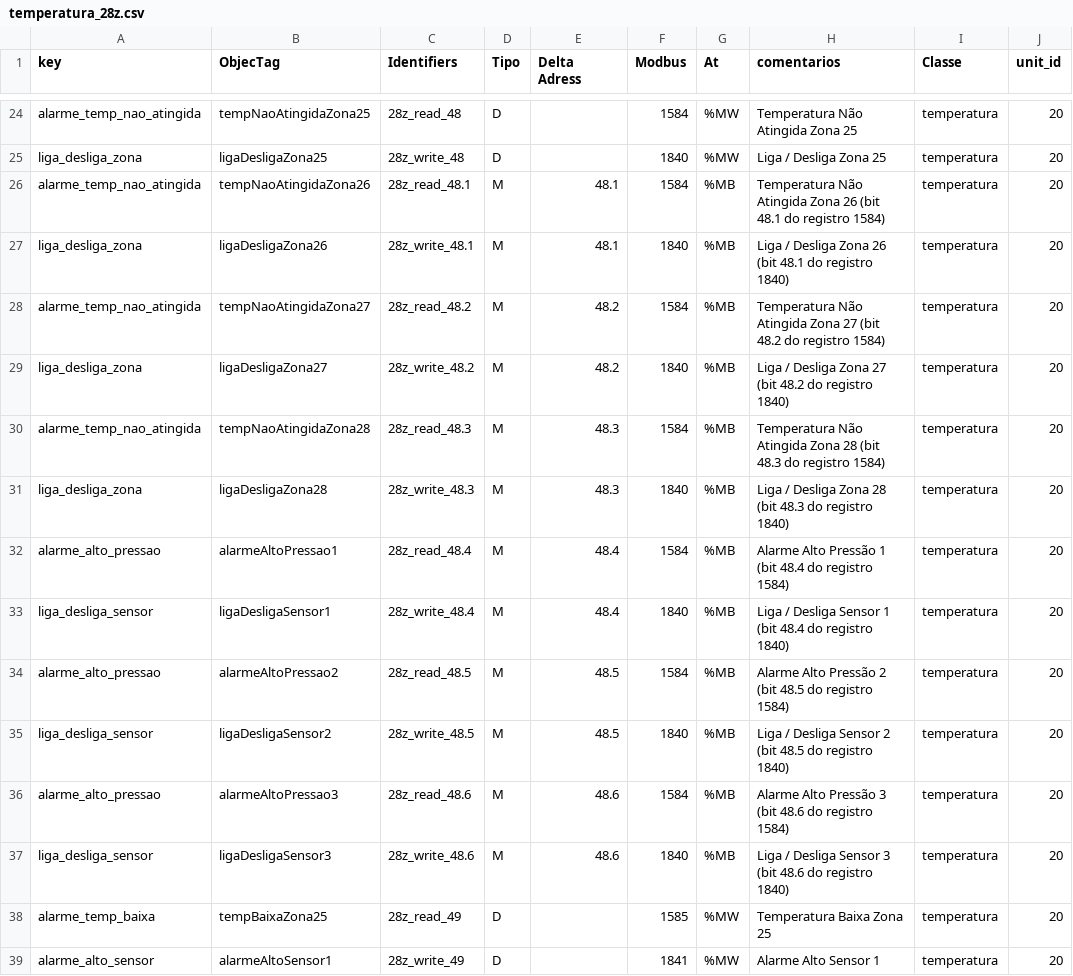
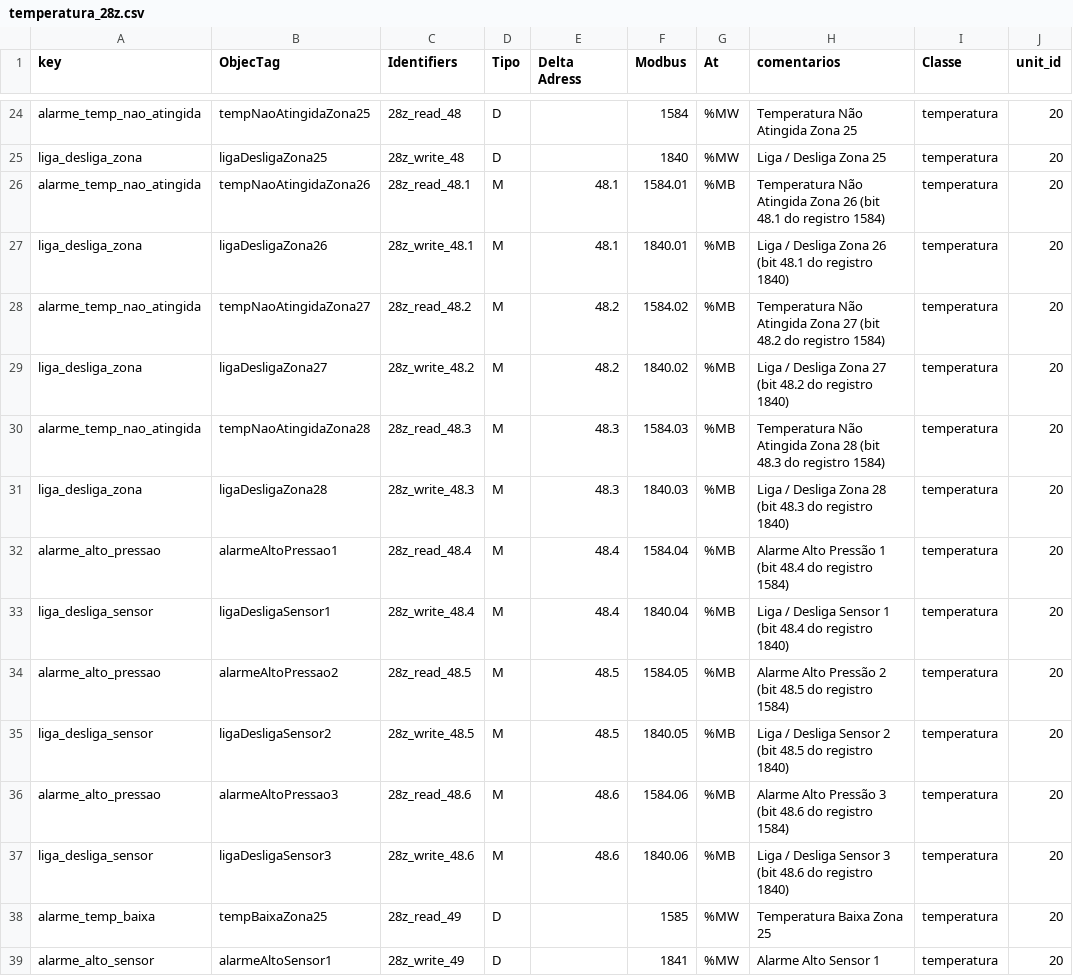
Before and after one commit to AbnerVasconcelos/gateway-mms-01, a CSV file: tables/temperatura_28z.csv, drawn as a sheet; only a part is shown, gaps mark what is left out; the diff covers the shown part only.

```diff
--- a/tables/temperatura_28z.csv
+++ b/tables/temperatura_28z.csv
@@ -25,14 +25,14 @@ alarme_temp_nao_atingida,tempNaoAtingidaZona25,28z_read_48,D,,1584,%MW,Temperatu
 liga_desliga_zona,ligaDesligaZona25,28z_write_48,D,,1840,%MW,Liga / Desliga Zona 25,temperatura,20
-alarme_temp_nao_atingida,tempNaoAtingidaZona26,28z_read_48.1,M,48.1,1584,%MB,Temperatura Não Atingida Zona 26 (bit 48.1 do registro 1584),temperatura,20
-liga_desliga_zona,ligaDesligaZona26,28z_write_48.1,M,48.1,1840,%MB,Liga / Desliga Zona 26 (bit 48.1 do registro 1840),temperatura,20
-alarme_temp_nao_atingida,tempNaoAtingidaZona27,28z_read_48.2,M,48.2,1584,%MB,Temperatura Não Atingida Zona 27 (bit 48.2 do registro 1584),temperatura,20
-liga_desliga_zona,ligaDesligaZona27,28z_write_48.2,M,48.2,1840,%MB,Liga / Desliga Zona 27 (bit 48.2 do registro 1840),temperatura,20
-alarme_temp_nao_atingida,tempNaoAtingidaZona28,28z_read_48.3,M,48.3,1584,%MB,Temperatura Não Atingida Zona 28 (bit 48.3 do registro 1584),temperatura,20
-liga_desliga_zona,ligaDesligaZona28,28z_write_48.3,M,48.3,1840,%MB,Liga / Desliga Zona 28 (bit 48.3 do registro 1840),temperatura,20
-alarme_alto_pressao,alarmeAltoPressao1,28z_read_48.4,M,48.4,1584,%MB,Alarme Alto Pressão 1 (bit 48.4 do registro 1584),temperatura,20
-liga_desliga_sensor,ligaDesligaSensor1,28z_write_48.4,M,48.4,1840,%MB,Liga / Desliga Sensor 1 (bit 48.4 do registro 1840),temperatura,20
-alarme_alto_pressao,alarmeAltoPressao2,28z_read_48.5,M,48.5,1584,%MB,Alarme Alto Pressão 2 (bit 48.5 do registro 1584),temperatura,20
-liga_desliga_sensor,ligaDesligaSensor2,28z_write_48.5,M,48.5,1840,%MB,Liga / Desliga Sensor 2 (bit 48.5 do registro 1840),temperatura,20
-alarme_alto_pressao,alarmeAltoPressao3,28z_read_48.6,M,48.6,1584,%MB,Alarme Alto Pressão 3 (bit 48.6 do registro 1584),temperatura,20
-liga_desliga_sensor,ligaDesligaSensor3,28z_write_48.6,M,48.6,1840,%MB,Liga / Desliga Sensor 3 (bit 48.6 do registro 1840),temperatura,20
+alarme_temp_nao_atingida,tempNaoAtingidaZona26,28z_read_48.1,M,48.1,1584.01,%MB,Temperatura Não Atingida Zona 26 (bit 48.1 do registro 1584),temperatura,20
+liga_desliga_zona,ligaDesligaZona26,28z_write_48.1,M,48.1,1840.01,%MB,Liga / Desliga Zona 26 (bit 48.1 do registro 1840),temperatura,20
+alarme_temp_nao_atingida,tempNaoAtingidaZona27,28z_read_48.2,M,48.2,1584.02,%MB,Temperatura Não Atingida Zona 27 (bit 48.2 do registro 1584),temperatura,20
+liga_desliga_zona,ligaDesligaZona27,28z_write_48.2,M,48.2,1840.02,%MB,Liga / Desliga Zona 27 (bit 48.2 do registro 1840),temperatura,20
+alarme_temp_nao_atingida,tempNaoAtingidaZona28,28z_read_48.3,M,48.3,1584.03,%MB,Temperatura Não Atingida Zona 28 (bit 48.3 do registro 1584),temperatura,20
+liga_desliga_zona,ligaDesligaZona28,28z_write_48.3,M,48.3,1840.03,%MB,Liga / Desliga Zona 28 (bit 48.3 do registro 1840),temperatura,20
+alarme_alto_pressao,alarmeAltoPressao1,28z_read_48.4,M,48.4,1584.04,%MB,Alarme Alto Pressão 1 (bit 48.4 do registro 1584),temperatura,20
+liga_desliga_sensor,ligaDesligaSensor1,28z_write_48.4,M,48.4,1840.04,%MB,Liga / Desliga Sensor 1 (bit 48.4 do registro 1840),temperatura,20
+alarme_alto_pressao,alarmeAltoPressao2,28z_read_48.5,M,48.5,1584.05,%MB,Alarme Alto Pressão 2 (bit 48.5 do registro 1584),temperatura,20
+liga_desliga_sensor,ligaDesligaSensor2,28z_write_48.5,M,48.5,1840.05,%MB,Liga / Desliga Sensor 2 (bit 48.5 do registro 1840),temperatura,20
+alarme_alto_pressao,alarmeAltoPressao3,28z_read_48.6,M,48.6,1584.06,%MB,Alarme Alto Pressão 3 (bit 48.6 do registro 1584),temperatura,20
+liga_desliga_sensor,ligaDesligaSensor3,28z_write_48.6,M,48.6,1840.06,%MB,Liga / Desliga Sensor 3 (bit 48.6 do registro 1840),temperatura,20
 alarme_temp_baixa,tempBaixaZona25,28z_read_49,D,,1585,%MW,Temperatura Baixa Zona 25,temperatura,20
```
Also changed, not shown: 12 edited cells elsewhere in this file, tables/temperatura_24z.csv, 8 other files.
